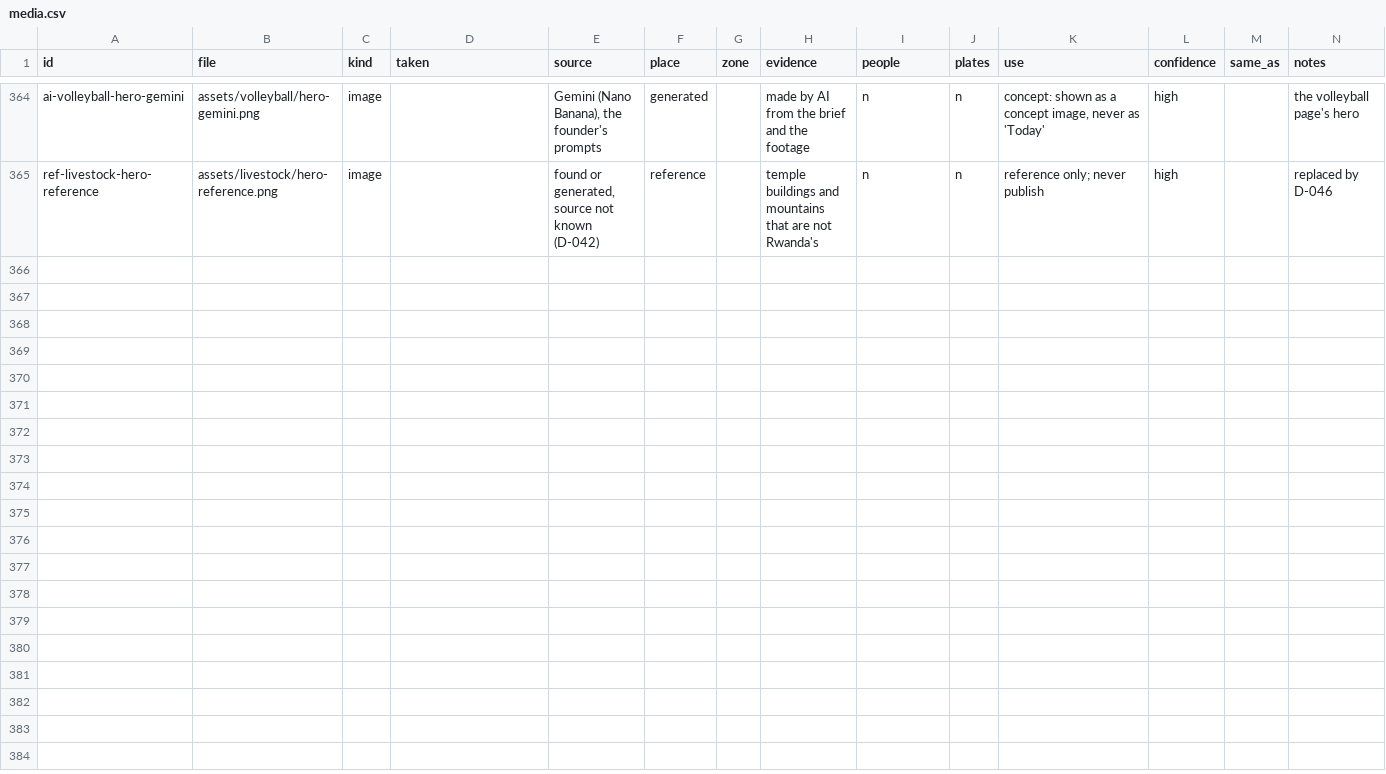
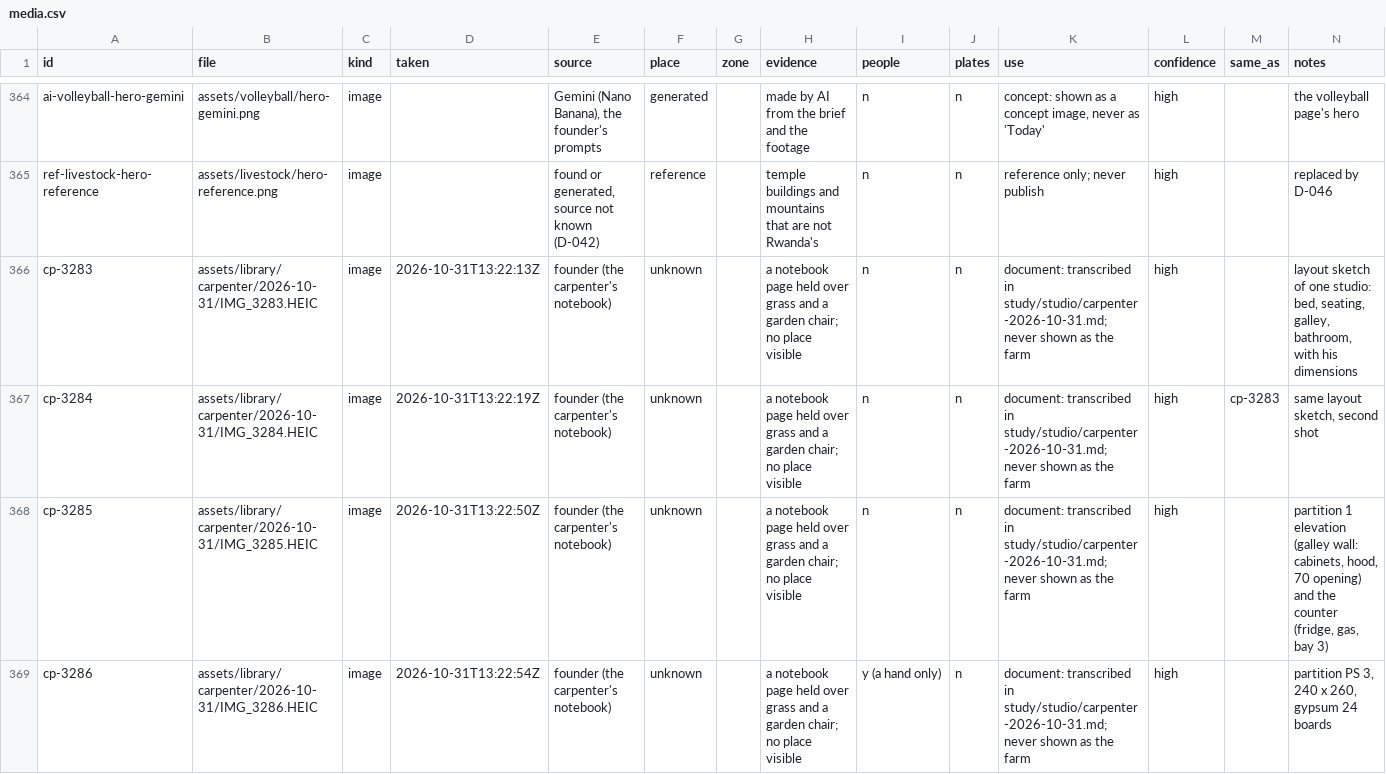
Before and after one commit to databayt/farm, a CSV file: study/registers/media.csv, drawn as a sheet; only a part is shown, gaps mark what is left out; the diff covers the shown part only.

```diff
--- a/study/registers/media.csv
+++ b/study/registers/media.csv
@@ -365 +365,5 @@ ai-volleyball-hero-gemini,assets/volleyball/hero-gemini.png,image,,"Gemini (Nano
 ref-livestock-hero-reference,assets/livestock/hero-reference.png,image,,"found or generated, source not known (D-042)",reference,,temple buildings and mountains that are not Rwanda's,n,n,reference only; never publish,high,,replaced by D-046
+cp-3283,assets/library/carpenter/2026-10-31/IMG_3283.HEIC,image,2026-10-31T13:22:13Z,founder (the carpenter's notebook),unknown,,a notebook page held over grass and a garden chair; no place visible,n,n,document: transcribed in study/studio/carpenter-2026-10-31.md; never shown as the farm,high,,"layout sketch of one studio: bed, seating, galley, bathroom, with his dimensions"
+cp-3284,assets/library/carpenter/2026-10-31/IMG_3284.HEIC,image,2026-10-31T13:22:19Z,founder (the carpenter's notebook),unknown,,a notebook page held over grass and a garden chair; no place visible,n,n,document: transcribed in study/studio/carpenter-2026-10-31.md; never shown as the farm,high,cp-3283,"same layout sketch, second shot"
+cp-3285,assets/library/carpenter/2026-10-31/IMG_3285.HEIC,image,2026-10-31T13:22:50Z,founder (the carpenter's notebook),unknown,,a notebook page held over grass and a garden chair; no place visible,n,n,document: transcribed in study/studio/carpenter-2026-10-31.md; never shown as the farm,high,,"partition 1 elevation (galley wall: cabinets, hood, 70 opening) and the counter (fridge, gas, bay 3)"
+cp-3286,assets/library/carpenter/2026-10-31/IMG_3286.HEIC,image,2026-10-31T13:22:54Z,founder (the carpenter's notebook),unknown,,a notebook page held over grass and a garden chair; no place visible,y (a hand only),n,document: transcribed in study/studio/carpenter-2026-10-31.md; never shown as the farm,high,,"partition PS 3, 240 x 260, gypsum 24 boards"
```
Also changed, not shown: 4 added rows elsewhere in this file, 1 other file.
